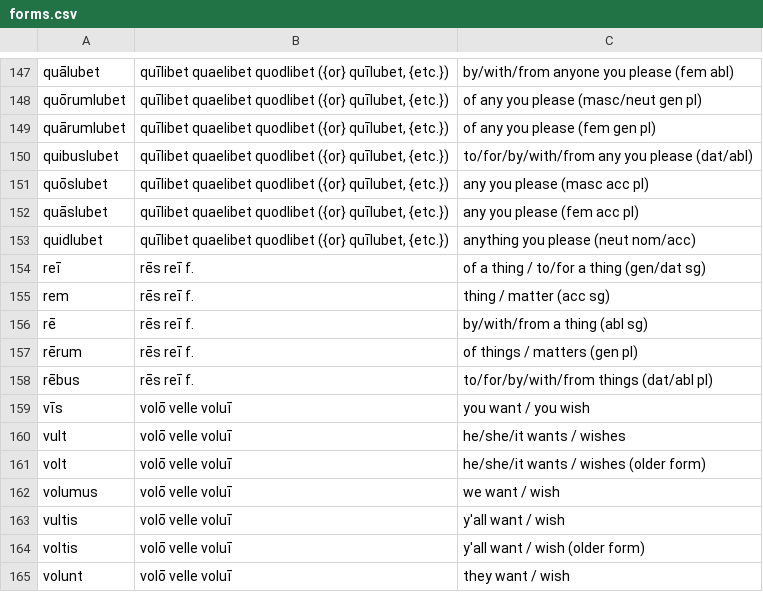
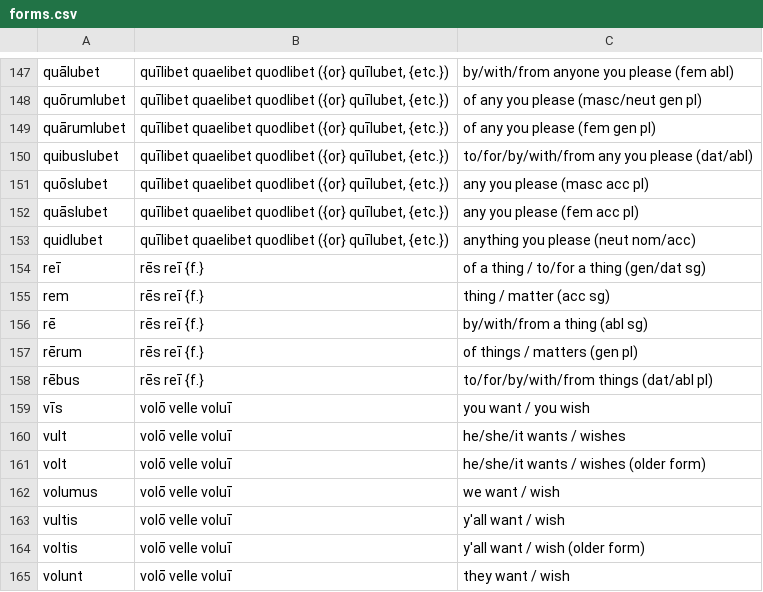
Before and after one commit to samuelshotchkiss-jpg/latindictionary-ece2526, a CSV file: forms.csv, drawn as a sheet; only a part is shown, gaps mark what is left out.

Commit message:
Update forms.csv
added curly brackets to rēs

```diff
--- a/forms.csv
+++ b/forms.csv
@@ -153,7 +153,7 @@ quāslubet,"quīlibet quaelibet quodlibet ({or} quīlubet, {etc.})",any you plea
 quidlubet,"quīlibet quaelibet quodlibet ({or} quīlubet, {etc.})",anything you please (neut nom/acc)
-reī,"rēs reī f.",of a thing / to/for a thing (gen/dat sg)
-rem,"rēs reī f.",thing / matter (acc sg)
-rē,"rēs reī f.",by/with/from a thing (abl sg)
-rērum,"rēs reī f.",of things / matters (gen pl)
-rēbus,"rēs reī f.",to/for/by/with/from things (dat/abl pl)
+reī,"rēs reī {f.}",of a thing / to/for a thing (gen/dat sg)
+rem,"rēs reī {f.}",thing / matter (acc sg)
+rē,"rēs reī {f.}",by/with/from a thing (abl sg)
+rērum,"rēs reī {f.}",of things / matters (gen pl)
+rēbus,"rēs reī {f.}",to/for/by/with/from things (dat/abl pl)
 vīs,"volō velle voluī",you want / you wish
```
